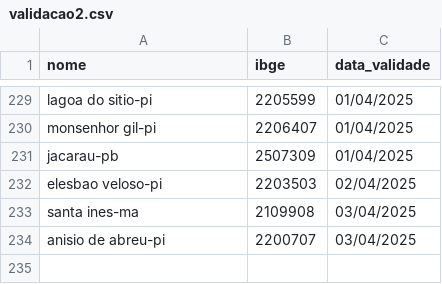
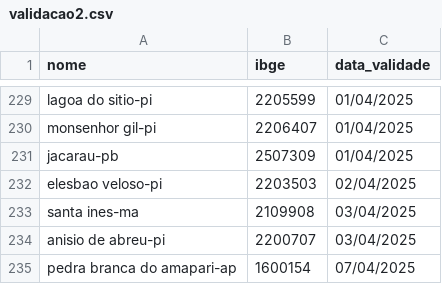
Before and after one commit to mcafao/validacao, a CSV file: validacao2.csv, drawn as a sheet; only a part is shown, gaps mark what is left out; the diff names each change by its address in the sheet, - before the commit and + after, or states it on an @@ line.

Commit message:
Update validacao2.csv

```diff
--- a/validacao2.csv
+++ b/validacao2.csv
+row 235: pedra branca do amapari-ap | 1600154 | 07/04/2025
```
